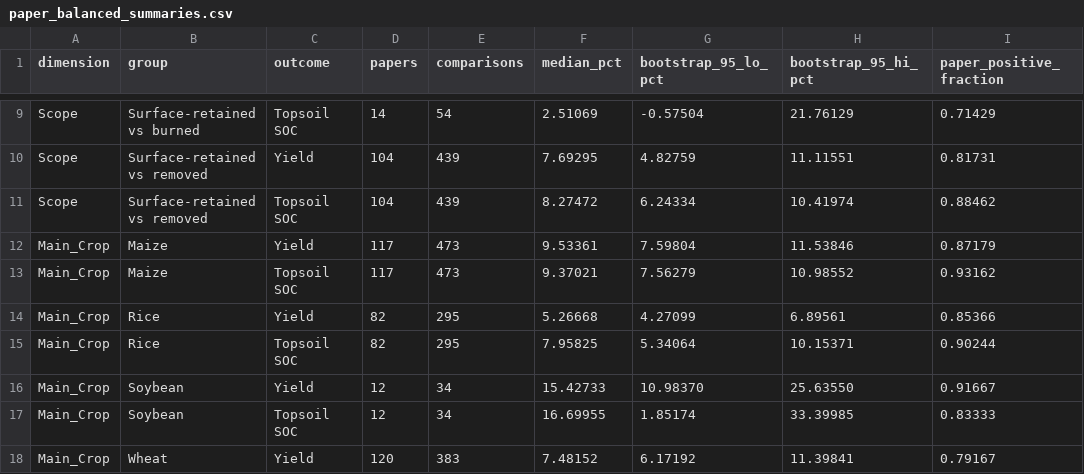
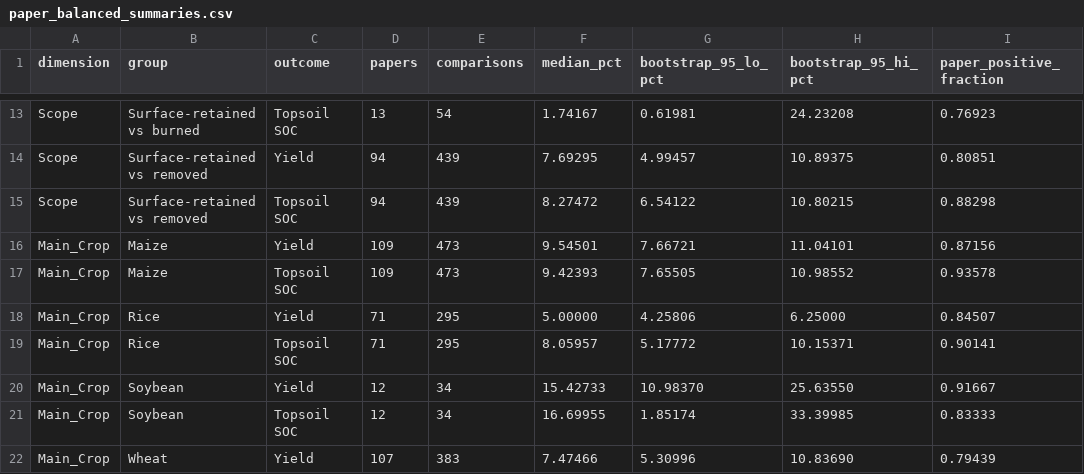
Before and after one commit to xrl621/global-crop-residue-evidence, a CSV file: data/processed/encarnation2026_residue_reanalysis/paper_balanced_summaries.csv, drawn as a sheet; only a part is shown, gaps mark what is left out; addresses are those after the commit; the diff covers the shown part only; the diff names each change by its address in the sheet, - before the commit and + after, or states it on an @@ line.

Commit message:
Correct paper identity counts and document geographic burning gaps

```diff
--- a/data/processed/encarnation2026_residue_reanalysis/paper_balanced_summaries.csv
+++ b/data/processed/encarnation2026_residue_reanalysis/paper_balanced_summaries.csv
-D13 (papers): 14
+D13 (papers): 13
-F13 (median_pct): 2.51069
+F13 (median_pct): 1.74167
-G13 (bootstrap_95_lo_pct): -0.57504
+G13 (bootstrap_95_lo_pct): 0.61981
-H13 (bootstrap_95_hi_pct): 21.76129
+H13 (bootstrap_95_hi_pct): 24.23208
-I13 (paper_positive_fraction): 0.71429
+I13 (paper_positive_fraction): 0.76923
-D14:D15 (papers): 104
+D14:D15 (papers): 94
-G14 (bootstrap_95_lo_pct): 4.82759
+G14 (bootstrap_95_lo_pct): 4.99457
-H14 (bootstrap_95_hi_pct): 11.11551
+H14 (bootstrap_95_hi_pct): 10.89375
-I14 (paper_positive_fraction): 0.81731
+I14 (paper_positive_fraction): 0.80851
-G15 (bootstrap_95_lo_pct): 6.24334
+G15 (bootstrap_95_lo_pct): 6.54122
-H15 (bootstrap_95_hi_pct): 10.41974
+H15 (bootstrap_95_hi_pct): 10.80215
-I15 (paper_positive_fraction): 0.88462
+I15 (paper_positive_fraction): 0.88298
-D16:D17 (papers): 117
+D16:D17 (papers): 109
-F16 (median_pct): 9.53361
+F16 (median_pct): 9.54501
-G16 (bootstrap_95_lo_pct): 7.59804
+G16 (bootstrap_95_lo_pct): 7.66721
-H16 (bootstrap_95_hi_pct): 11.53846
+H16 (bootstrap_95_hi_pct): 11.04101
-I16 (paper_positive_fraction): 0.87179
+I16 (paper_positive_fraction): 0.87156
-F17 (median_pct): 9.37021
+F17 (median_pct): 9.42393
-G17 (bootstrap_95_lo_pct): 7.56279
+G17 (bootstrap_95_lo_pct): 7.65505
-I17 (paper_positive_fraction): 0.93162
+I17 (paper_positive_fraction): 0.93578
-D18:D19 (papers): 82
+D18:D19 (papers): 71
-F18 (median_pct): 5.26668
+F18 (median_pct): 5.00000
-G18 (bootstrap_95_lo_pct): 4.27099
+G18 (bootstrap_95_lo_pct): 4.25806
-H18 (bootstrap_95_hi_pct): 6.89561
+H18 (bootstrap_95_hi_pct): 6.25000
-I18 (paper_positive_fraction): 0.85366
+I18 (paper_positive_fraction): 0.84507
-F19 (median_pct): 7.95825
+F19 (median_pct): 8.05957
-G19 (bootstrap_95_lo_pct): 5.34064
+G19 (bootstrap_95_lo_pct): 5.17772
-I19 (paper_positive_fraction): 0.90244
+I19 (paper_positive_fraction): 0.90141
-D22 (papers): 120
+D22 (papers): 107
-F22 (median_pct): 7.48152
+F22 (median_pct): 7.47466
-G22 (bootstrap_95_lo_pct): 6.17192
+G22 (bootstrap_95_lo_pct): 5.30996
-H22 (bootstrap_95_hi_pct): 11.39841
+H22 (bootstrap_95_hi_pct): 10.83690
-I22 (paper_positive_fraction): 0.79167
+I22 (paper_positive_fraction): 0.79439
```
Also changed, not shown: 4 added rows and 115 edited cells elsewhere in this file, 22 other files.
